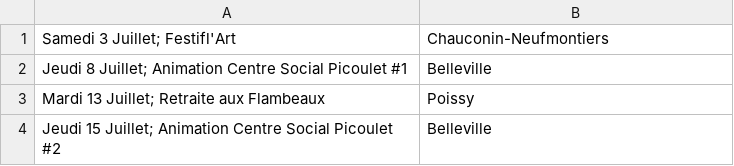
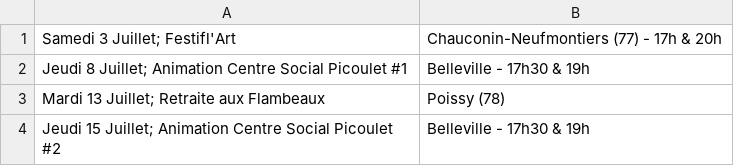
Before and after one commit to mathurinpetit/omaracuja, a CSV file: dates.csv, drawn as a sheet.

Commit message:
Update dates.csv

```diff
--- a/dates.csv
+++ b/dates.csv
@@ -1,4 +1,4 @@
-Samedi 3 Juillet; Festifl'Art, Chauconin-Neufmontiers
-Jeudi 8 Juillet; Animation Centre Social Picoulet #1, Belleville
-Mardi 13 Juillet; Retraite aux Flambeaux, Poissy
-Jeudi 15 Juillet; Animation Centre Social Picoulet #2, Belleville
+Samedi 3 Juillet; Festifl'Art, Chauconin-Neufmontiers (77) - 17h & 20h
+Jeudi 8 Juillet; Animation Centre Social Picoulet #1, Belleville - 17h30 & 19h
+Mardi 13 Juillet; Retraite aux Flambeaux, Poissy (78)
+Jeudi 15 Juillet; Animation Centre Social Picoulet #2, Belleville - 17h30 & 19h
```
